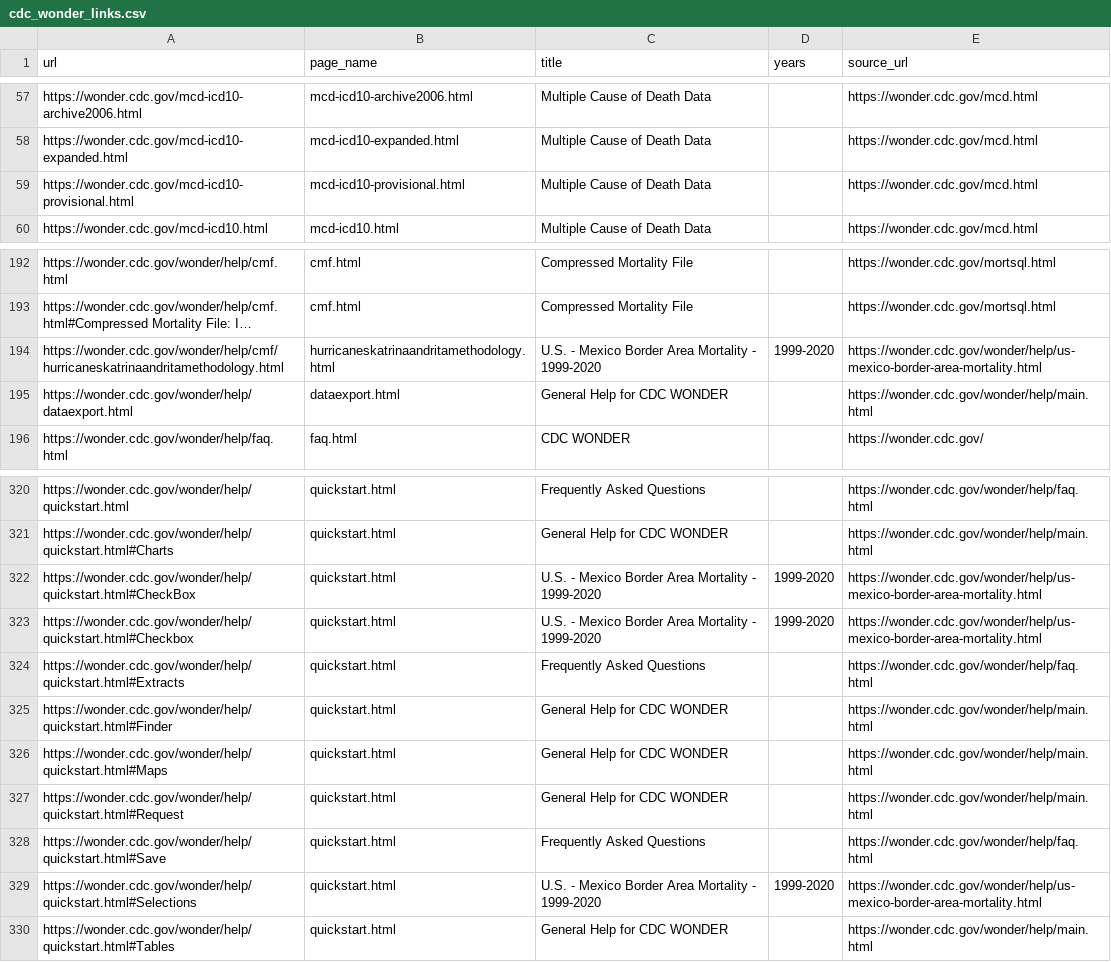
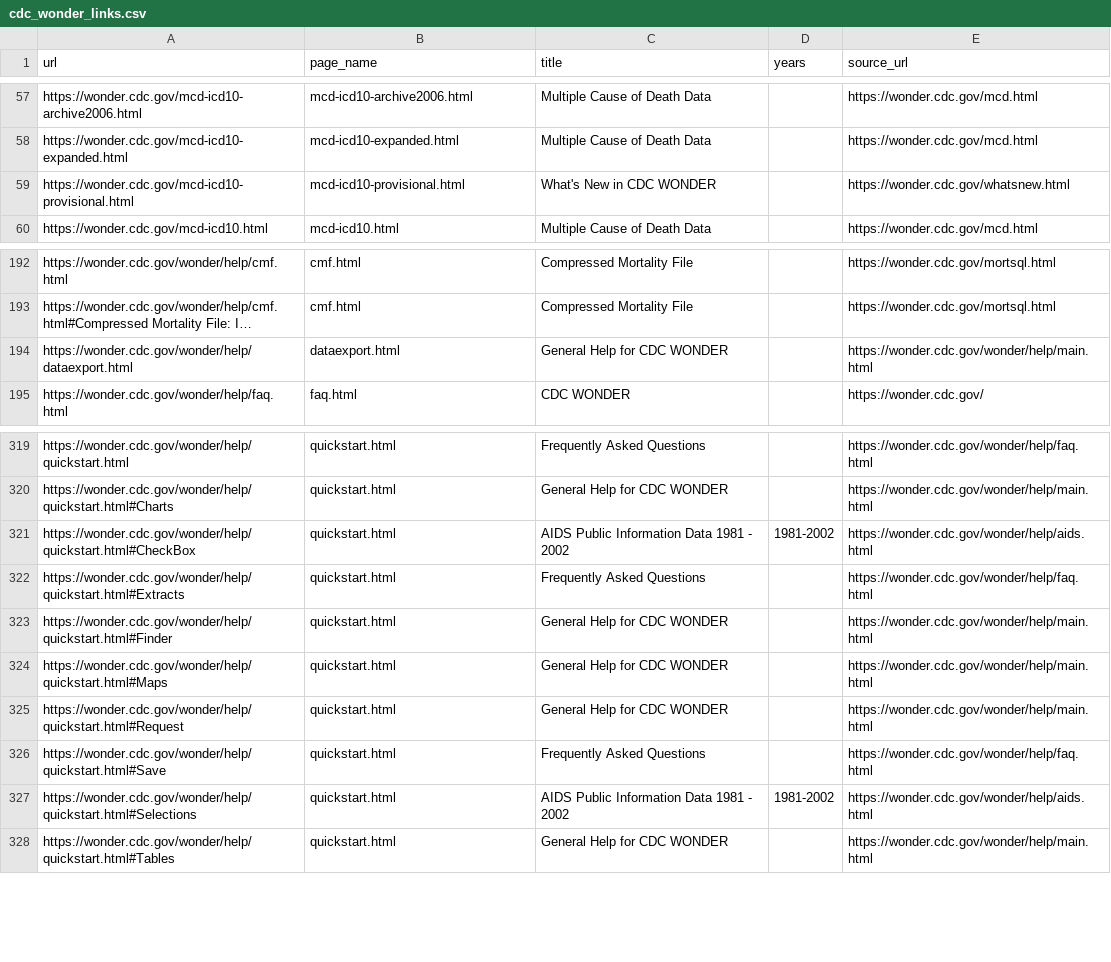
Before and after one commit to fartbagxp/health, a CSV file: data/raw/cdc_wonder_links.csv, drawn as a sheet; only a part is shown, gaps mark what is left out; long unchanged cells end in …; removed rows and columns are numbered as before the commit, all else as after; the diff names each change by its address in the sheet, - before the commit and + after, or states it on an @@ line.

```diff
--- a/data/raw/cdc_wonder_links.csv
+++ b/data/raw/cdc_wonder_links.csv
-C59 (title): Multiple Cause of Death Data
+C59 (title): What's New in CDC WONDER
-E59 (source_url): https://wonder.cdc.gov/mcd.html
+E59 (source_url): https://wonder.cdc.gov/whatsnew.html
-row 194: https://wonder.cdc.gov/wonder/help/cmf/hurricaneskatrinaandritamethodology.html | hurricaneskatrinaandritamethodology.html | U.S. - Mexico Border Area Mortality - 1999-2020 | 1999-2020 | https://wonder.cdc.gov/wonder/help/us-mexico-border-area-mortality.html
-C321 (title): U.S. - Mexico Border Area Mortality - 1999-2020
+C321 (title): AIDS Public Information Data 1981 - 2002
-D321 (years): 1999-2020
+D321 (years): 1981-2002
-E321 (source_url): https://wonder.cdc.gov/wonder/help/us-mexico-border-area-mortality.html
+E321 (source_url): https://wonder.cdc.gov/wonder/help/aids.html
-row 323: https://wonder.cdc.gov/wonder/help/quickstart.html#Checkbox | quickstart.html | U.S. - Mexico Border Area Mortality - 1999-2020 | 1999-2020 | https://wonder.cdc.gov/wonder/help/us-mexico-border-area-mortality.html
-C327 (title): U.S. - Mexico Border Area Mortality - 1999-2020
+C327 (title): AIDS Public Information Data 1981 - 2002
-D327 (years): 1999-2020
+D327 (years): 1981-2002
-E327 (source_url): https://wonder.cdc.gov/wonder/help/us-mexico-border-area-mortality.html
+E327 (source_url): https://wonder.cdc.gov/wonder/help/aids.html
```
